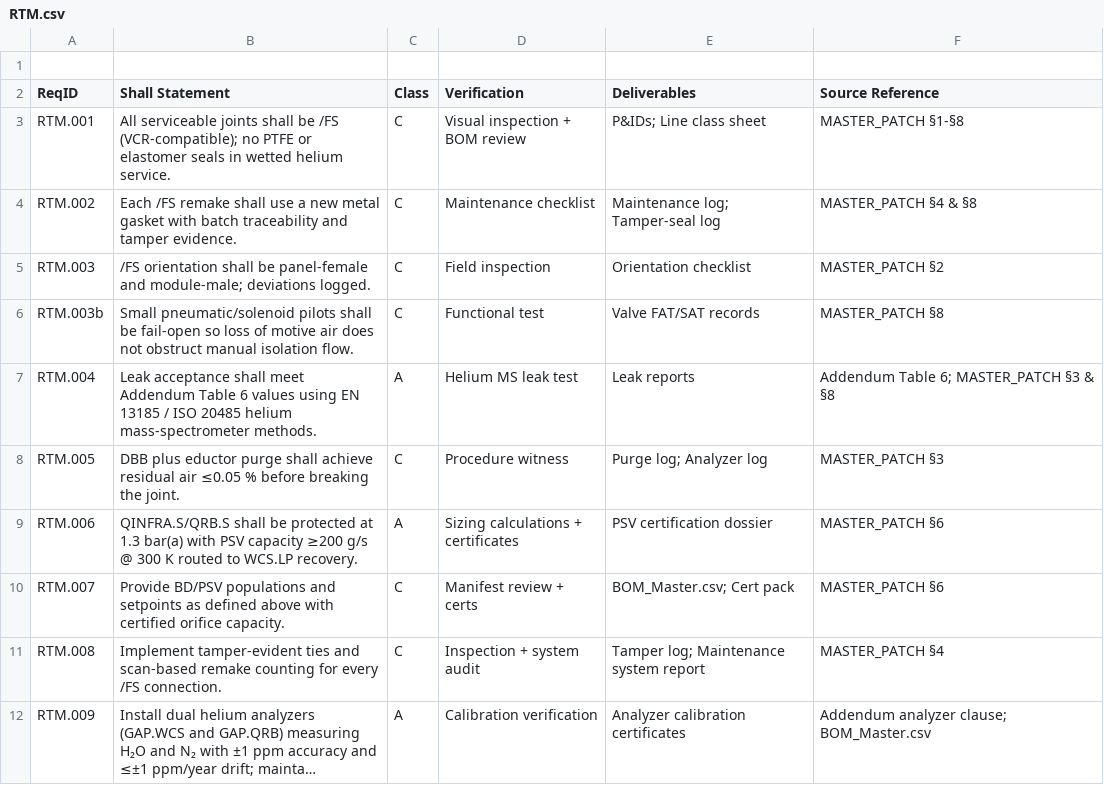
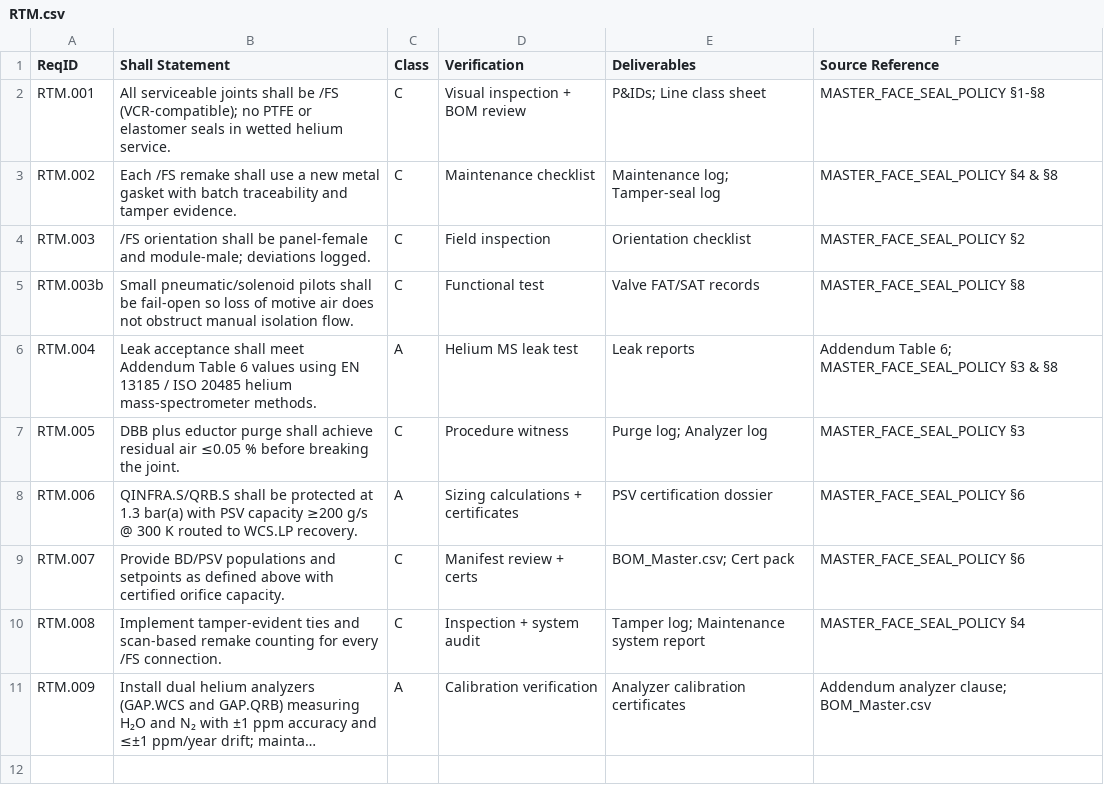
Before and after one commit to GBOGEB/CODEX, a CSV file: 01_requirements/RTM.csv, drawn as a sheet; long unchanged cells end in …; removed rows and columns are numbered as before the commit, all else as after; the diff names each change by its address in the sheet, - before the commit and + after, or states it on an @@ line.

Commit message:
Apply face-seal master patch and refresh references

```diff
--- a/01_requirements/RTM.csv
+++ b/01_requirements/RTM.csv
-row 1: (empty)
-F2 (Source Reference): MASTER_PATCH §1-§8
+F2 (Source Reference): MASTER_FACE_SEAL_POLICY §1-§8
-F3 (Source Reference): MASTER_PATCH §4 & §8
+F3 (Source Reference): MASTER_FACE_SEAL_POLICY §4 & §8
-F4 (Source Reference): MASTER_PATCH §2
+F4 (Source Reference): MASTER_FACE_SEAL_POLICY §2
-F5 (Source Reference): MASTER_PATCH §8
+F5 (Source Reference): MASTER_FACE_SEAL_POLICY §8
-F6 (Source Reference): Addendum Table 6; MASTER_PATCH §3 & §8
+F6 (Source Reference): Addendum Table 6; MASTER_FACE_SEAL_POLICY §3 & §8
-F7 (Source Reference): MASTER_PATCH §3
+F7 (Source Reference): MASTER_FACE_SEAL_POLICY §3
-F8:F9 (Source Reference): MASTER_PATCH §6
+F8:F9 (Source Reference): MASTER_FACE_SEAL_POLICY §6
-F10 (Source Reference): MASTER_PATCH §4
+F10 (Source Reference): MASTER_FACE_SEAL_POLICY §4
```
Also changed, not shown: 04_quality/ITP_HE_VCR.csv, 7 other files.
